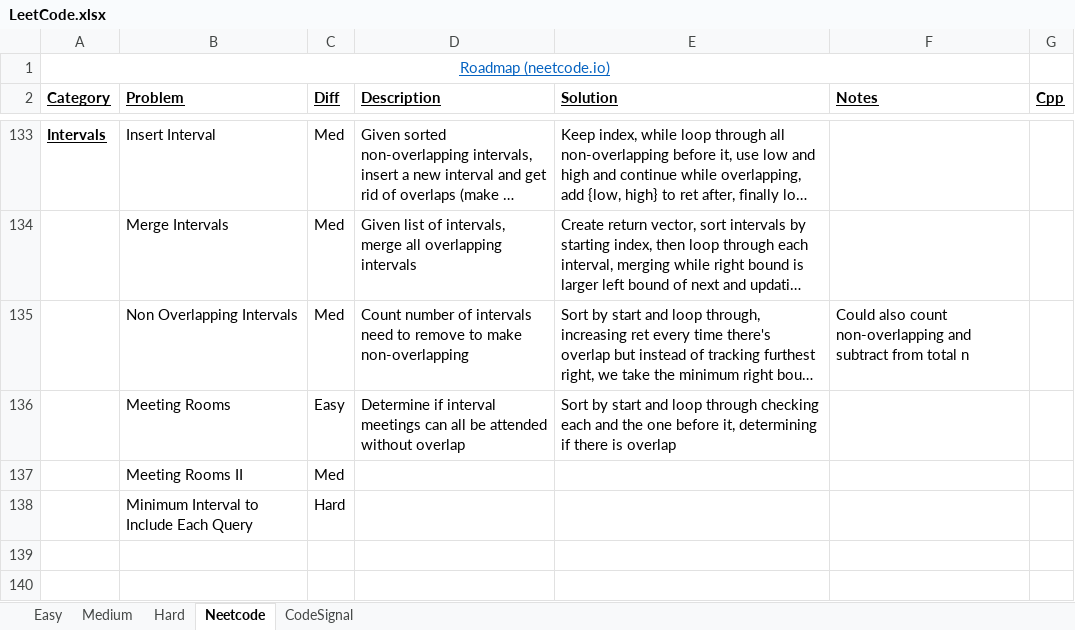
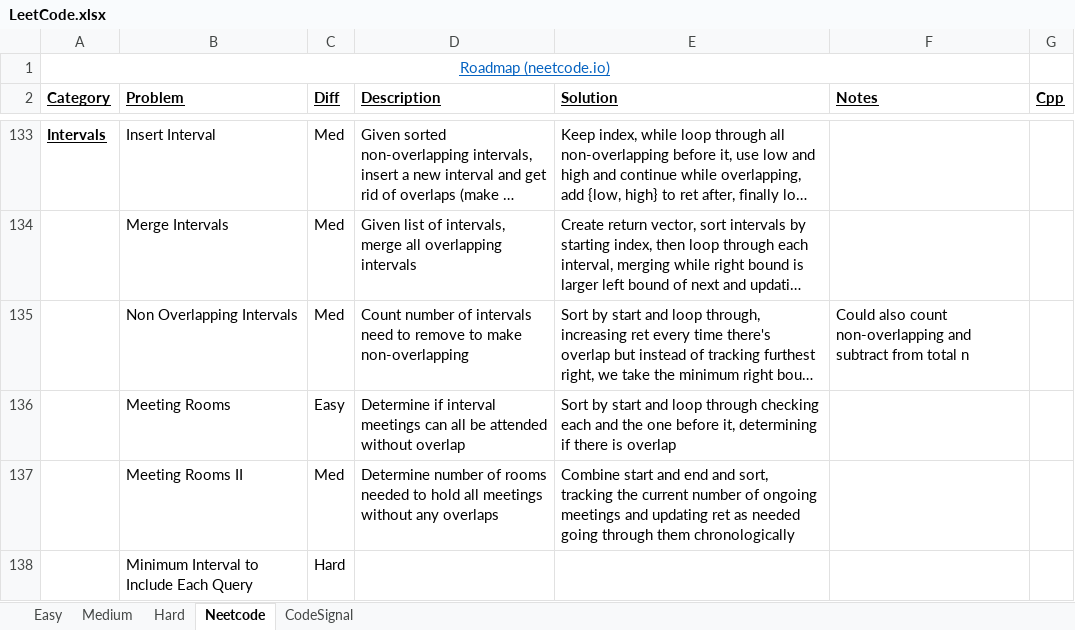
Before and after one commit to eric-zzhou/LeetcodeGrind, an Excel workbook: LeetCode.xlsx, sheet Neetcode, drawn as a sheet; only a part is shown, gaps mark what is left out; long unchanged cells end in …; values as stored, in another font and other column widths than the file's, no borders; conditional formats not drawn; the diff names each change by its address in the sheet, - before the commit and + after, or states it on an @@ line.

Commit message:
Finished meeting rooms 2

```diff
--- a/LeetCode.xlsx (sheet Neetcode)
+++ b/LeetCode.xlsx (sheet Neetcode)
-D137 (Description): (empty)
+D137 (Description): Determine number of rooms needed to hold all meetings without any overlaps
-E137 (Solution): (empty)
+E137 (Solution): Combine start and end and sort, tracking the current number of ongoing meetings and updating ret as needed going through them chronologically
```
Also changed, not shown: 1 other file.
